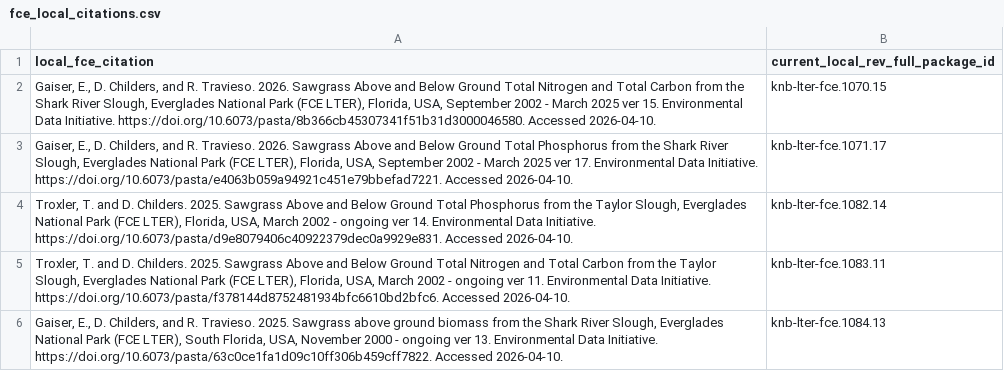
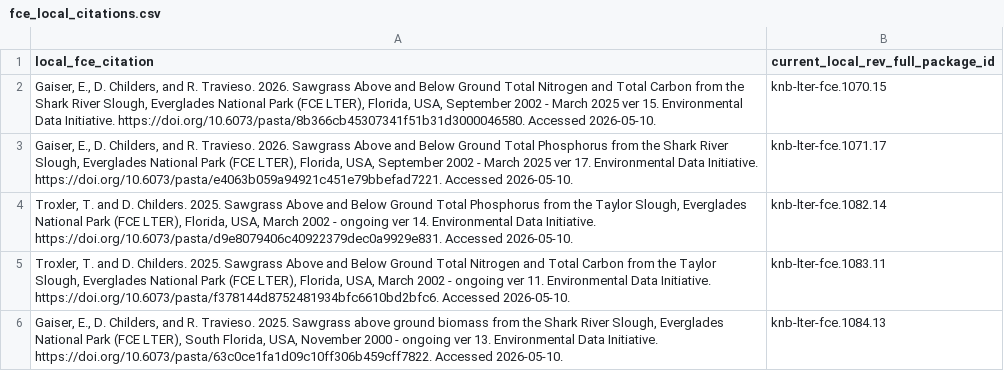
Before and after one commit to FCE-LTER/combine-fce-datasets, a CSV file: data/raw/fce_local_citations.csv, drawn as a sheet.

```diff
--- a/data/raw/fce_local_citations.csv
+++ b/data/raw/fce_local_citations.csv
@@ -1,6 +1,6 @@
 local_fce_citation,current_local_rev_full_package_id
-"Gaiser, E., D. Childers, and R. Travieso. 2026. Sawgrass Above and Below Ground Total Nitrogen and Total Carbon from the Shark River Slough, Everglades National Park (FCE LTER), Florida, USA, September 2002 - March 2025 ver 15. Environmental Data Initiative. https://doi.org/10.6073/pasta/8b366cb45307341f51b31d3000046580. Accessed 2026-04-10.",knb-lter-fce.1070.15
-"Gaiser, E., D. Childers, and R. Travieso. 2026. Sawgrass Above and Below Ground Total Phosphorus from the Shark River Slough, Everglades National Park (FCE LTER), Florida, USA, September 2002 - March 2025 ver 17. Environmental Data Initiative. https://doi.org/10.6073/pasta/e4063b059a94921c451e79bbefad7221. Accessed 2026-04-10.",knb-lter-fce.1071.17
-"Troxler, T. and D. Childers. 2025. Sawgrass Above and Below Ground Total Phosphorus from the Taylor Slough, Everglades National Park (FCE LTER), Florida, USA, March 2002 - ongoing ver 14. Environmental Data Initiative. https://doi.org/10.6073/pasta/d9e8079406c40922379dec0a9929e831. Accessed 2026-04-10.",knb-lter-fce.1082.14
-"Troxler, T. and D. Childers. 2025. Sawgrass Above and Below Ground Total Nitrogen and Total Carbon from the Taylor Slough, Everglades National Park (FCE LTER), Florida, USA, March 2002 - ongoing ver 11. Environmental Data Initiative. https://doi.org/10.6073/pasta/f378144d8752481934bfc6610bd2bfc6. Accessed 2026-04-10.",knb-lter-fce.1083.11
-"Gaiser, E., D. Childers, and R. Travieso. 2025. Sawgrass above ground biomass from the Shark River Slough, Everglades National Park (FCE LTER), South Florida, USA, November 2000 - ongoing ver 13. Environmental Data Initiative. https://doi.org/10.6073/pasta/63c0ce1fa1d09c10ff306b459cff7822. Accessed 2026-04-10.",knb-lter-fce.1084.13
+"Gaiser, E., D. Childers, and R. Travieso. 2026. Sawgrass Above and Below Ground Total Nitrogen and Total Carbon from the Shark River Slough, Everglades National Park (FCE LTER), Florida, USA, September 2002 - March 2025 ver 15. Environmental Data Initiative. https://doi.org/10.6073/pasta/8b366cb45307341f51b31d3000046580. Accessed 2026-05-10.",knb-lter-fce.1070.15
+"Gaiser, E., D. Childers, and R. Travieso. 2026. Sawgrass Above and Below Ground Total Phosphorus from the Shark River Slough, Everglades National Park (FCE LTER), Florida, USA, September 2002 - March 2025 ver 17. Environmental Data Initiative. https://doi.org/10.6073/pasta/e4063b059a94921c451e79bbefad7221. Accessed 2026-05-10.",knb-lter-fce.1071.17
+"Troxler, T. and D. Childers. 2025. Sawgrass Above and Below Ground Total Phosphorus from the Taylor Slough, Everglades National Park (FCE LTER), Florida, USA, March 2002 - ongoing ver 14. Environmental Data Initiative. https://doi.org/10.6073/pasta/d9e8079406c40922379dec0a9929e831. Accessed 2026-05-10.",knb-lter-fce.1082.14
+"Troxler, T. and D. Childers. 2025. Sawgrass Above and Below Ground Total Nitrogen and Total Carbon from the Taylor Slough, Everglades National Park (FCE LTER), Florida, USA, March 2002 - ongoing ver 11. Environmental Data Initiative. https://doi.org/10.6073/pasta/f378144d8752481934bfc6610bd2bfc6. Accessed 2026-05-10.",knb-lter-fce.1083.11
+"Gaiser, E., D. Childers, and R. Travieso. 2025. Sawgrass above ground biomass from the Shark River Slough, Everglades National Park (FCE LTER), South Florida, USA, November 2000 - ongoing ver 13. Environmental Data Initiative. https://doi.org/10.6073/pasta/63c0ce1fa1d09c10ff306b459cff7822. Accessed 2026-05-10.",knb-lter-fce.1084.13
```
Also changed, not shown: 4 other files.
